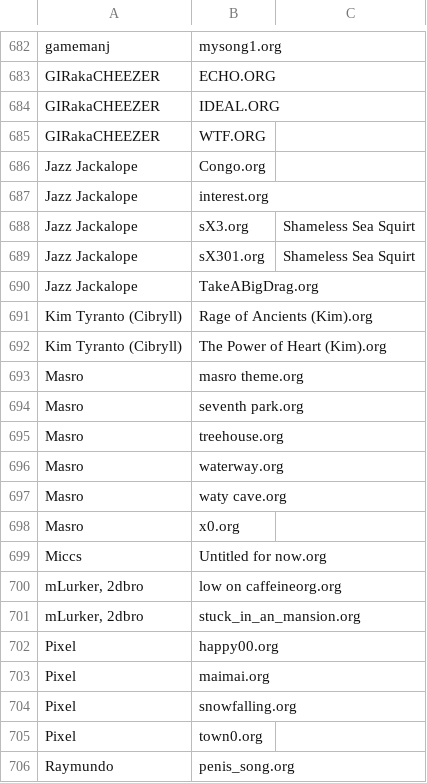
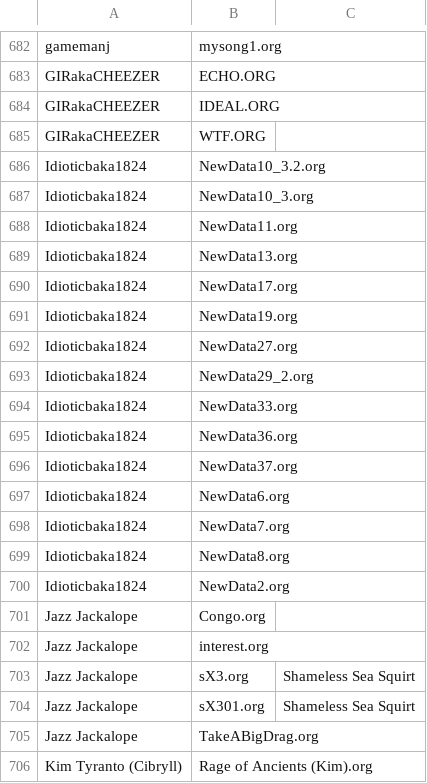
Before and after one commit to idioticbaka1824/organya-archive, a CSV file: SONGS/ORGanized List - Originals (Confirmed).csv, drawn as a sheet; only a part is shown, gaps mark what is left out; the shorter side is filled out with more unchanged rows; the diff names each change by its address in the sheet, - before the commit and + after, or states it on an @@ line.

```diff
--- a/SONGS/ORGanized List - Originals (Confirmed).csv
+++ b/SONGS/ORGanized List - Originals (Confirmed).csv
+row 686: Idioticbaka1824 | NewData10_3.2.org
+row 687: Idioticbaka1824 | NewData10_3.org
+row 688: Idioticbaka1824 | NewData11.org
+row 689: Idioticbaka1824 | NewData13.org
+row 690: Idioticbaka1824 | NewData17.org
+row 691: Idioticbaka1824 | NewData19.org
+row 692: Idioticbaka1824 | NewData27.org
+row 693: Idioticbaka1824 | NewData29_2.org
+row 694: Idioticbaka1824 | NewData33.org
+row 695: Idioticbaka1824 | NewData36.org
+row 696: Idioticbaka1824 | NewData37.org
+row 697: Idioticbaka1824 | NewData6.org
+row 698: Idioticbaka1824 | NewData7.org
+row 699: Idioticbaka1824 | NewData8.org
+row 700: Idioticbaka1824 | NewData2.org
```
Also changed, not shown: SONGS/ORGanized List - Identified Covers.csv, 54 other files.
